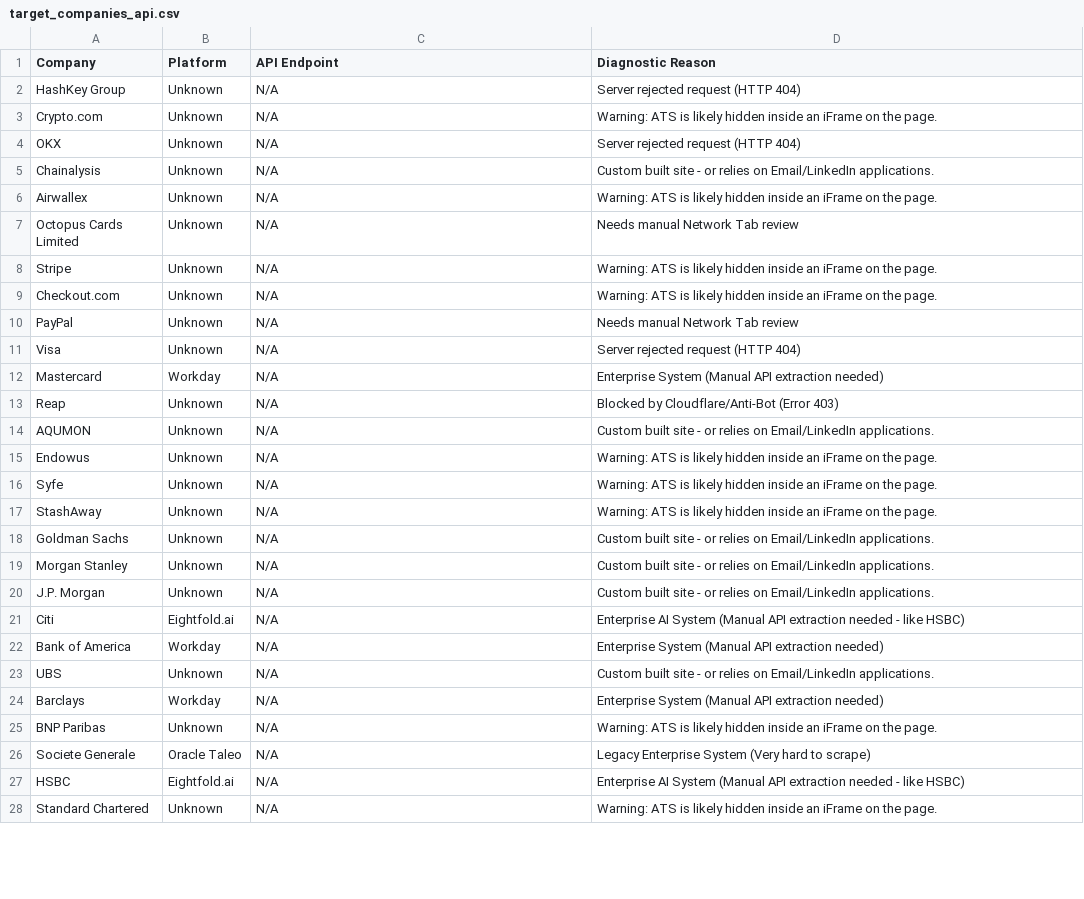
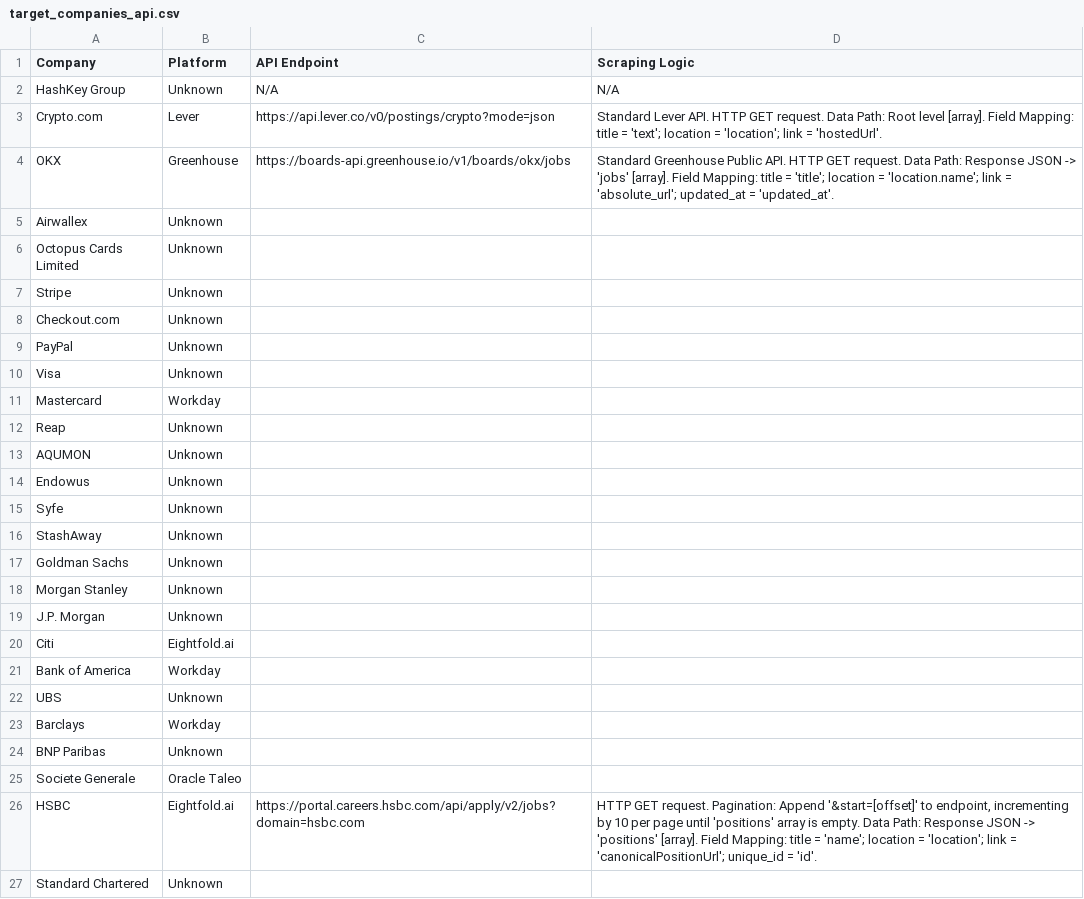
Before and after one commit to pearchew/job_scraper, a CSV file: target_companies_api.csv, drawn as a sheet; only a part is shown; the diff covers the shown part only.

```diff
--- a/target_companies_api.csv
+++ b/target_companies_api.csv
@@ -1,28 +1,27 @@
-Company,Platform,API Endpoint,Diagnostic Reason
-HashKey Group,Unknown,N/A,Server rejected request (HTTP 404)
-Crypto.com,Unknown,N/A,Warning: ATS is likely hidden inside an iFrame on the page.
-OKX,Unknown,N/A,Server rejected request (HTTP 404)
-Chainalysis,Unknown,N/A,Custom built site - or relies on Email/LinkedIn applications.
-Airwallex,Unknown,N/A,Warning: ATS is likely hidden inside an iFrame on the page.
-Octopus Cards Limited,Unknown,N/A,Needs manual Network Tab review
-Stripe,Unknown,N/A,Warning: ATS is likely hidden inside an iFrame on the page.
-Checkout.com,Unknown,N/A,Warning: ATS is likely hidden inside an iFrame on the page.
-PayPal,Unknown,N/A,Needs manual Network Tab review
-Visa,Unknown,N/A,Server rejected request (HTTP 404)
-Mastercard,Workday,N/A,Enterprise System (Manual API extraction needed)
-Reap,Unknown,N/A,Blocked by Cloudflare/Anti-Bot (Error 403)
-AQUMON,Unknown,N/A,Custom built site - or relies on Email/LinkedIn applications.
-Endowus,Unknown,N/A,Warning: ATS is likely hidden inside an iFrame on the page.
-Syfe,Unknown,N/A,Warning: ATS is likely hidden inside an iFrame on the page.
-StashAway,Unknown,N/A,Warning: ATS is likely hidden inside an iFrame on the page.
-Goldman Sachs,Unknown,N/A,Custom built site - or relies on Email/LinkedIn applications.
-Morgan Stanley,Unknown,N/A,Custom built site - or relies on Email/LinkedIn applications.
-J.P. Morgan,Unknown,N/A,Custom built site - or relies on Email/LinkedIn applications.
-Citi,Eightfold.ai,N/A,Enterprise AI System (Manual API extraction needed - like HSBC)
-Bank of America,Workday,N/A,Enterprise System (Manual API extraction needed)
-UBS,Unknown,N/A,Custom built site - or relies on Email/LinkedIn applications.
-Barclays,Workday,N/A,Enterprise System (Manual API extraction needed)
-BNP Paribas,Unknown,N/A,Warning: ATS is likely hidden inside an iFrame on the page.
-Societe Generale,Oracle Taleo,N/A,Legacy Enterprise System (Very hard to scrape)
-HSBC,Eightfold.ai,N/A,Enterprise AI System (Manual API extraction needed - like HSBC)
-Standard Chartered,Unknown,N/A,Warning: ATS is likely hidden inside an iFrame on the page.
+Company,Platform,API Endpoint,Scraping Logic
+HashKey Group,Unknown,N/A,N/A
+Crypto.com,Lever,https://api.lever.co/v0/postings/crypto?mode=json,Standard Lever API. HTTP GET request. Data Path: Root level [array]. Field Mapping: title = 'text'; location = 'location'; link = 'hostedUrl'.
+OKX,Greenhouse,https://boards-api.greenhouse.io/v1/boards/okx/jobs,Standard Greenhouse Public API. HTTP GET request. Data Path: Response JSON -> 'jobs' [array]. Field Mapping: title = 'title'; location = 'location.name'; link = 'absolute_url'; updated_at = 'updated_at'.
+Airwallex,Unknown,,
+Octopus Cards Limited,Unknown,,
+Stripe,Unknown,,
+Checkout.com,Unknown,,
+PayPal,Unknown,,
+Visa,Unknown,,
+Mastercard,Workday,,
+Reap,Unknown,,
+AQUMON,Unknown,,
+Endowus,Unknown,,
+Syfe,Unknown,,
+StashAway,Unknown,,
+Goldman Sachs,Unknown,,
+Morgan Stanley,Unknown,,
+J.P. Morgan,Unknown,,
+Citi,Eightfold.ai,,
+Bank of America,Workday,,
+UBS,Unknown,,
+Barclays,Workday,,
+BNP Paribas,Unknown,,
+Societe Generale,Oracle Taleo,,
+HSBC,Eightfold.ai,https://portal.careers.hsbc.com/api/apply/v2/jobs?domain=hsbc.com,"HTTP GET request. Pagination: Append '&start=[offset]' to endpoint, incrementing by 10 per page until 'positions' array is empty. Data Path: Response JSON -> 'positions' [array]. Field Mapping: title = 'name'; location = 'location'; link = 'canonicalPositionUrl'; unique_id = 'id'."
+Standard Chartered,Unknown,,
```
Also changed, not shown: 1 added row and 43 edited cells elsewhere in this file, 2 other files.
